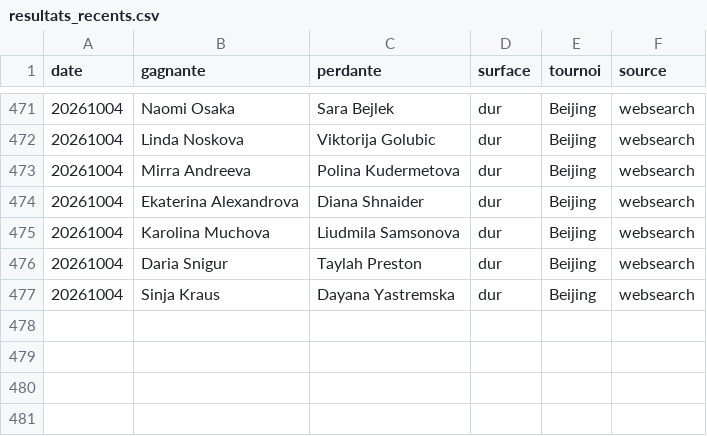
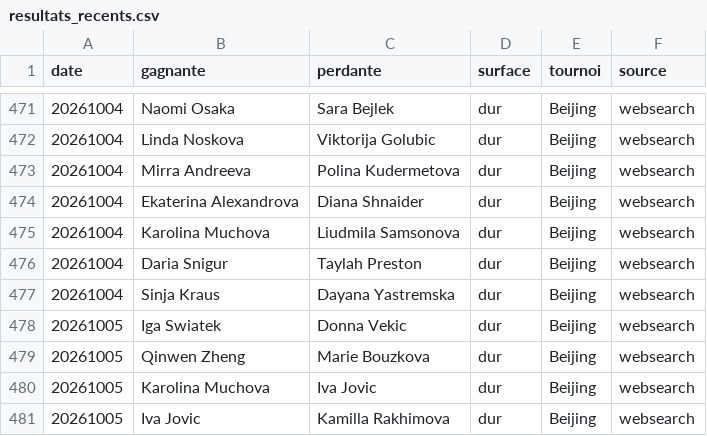
Before and after one commit to lilian93000/Pok-mon-, a CSV file: paris-sportifs/donnees/resultats_recents.csv, drawn as a sheet; only a part is shown, gaps mark what is left out.

```diff
--- a/paris-sportifs/donnees/resultats_recents.csv
+++ b/paris-sportifs/donnees/resultats_recents.csv
@@ -477 +477,5 @@ date,gagnante,perdante,surface,tournoi,source
 20261004,Sinja Kraus,Dayana Yastremska,dur,Beijing,websearch
+20261005,Iga Swiatek,Donna Vekic,dur,Beijing,websearch
+20261005,Qinwen Zheng,Marie Bouzkova,dur,Beijing,websearch
+20261005,Karolina Muchova,Iva Jovic,dur,Beijing,websearch
+20261005,Iva Jovic,Kamilla Rakhimova,dur,Beijing,websearch
```
